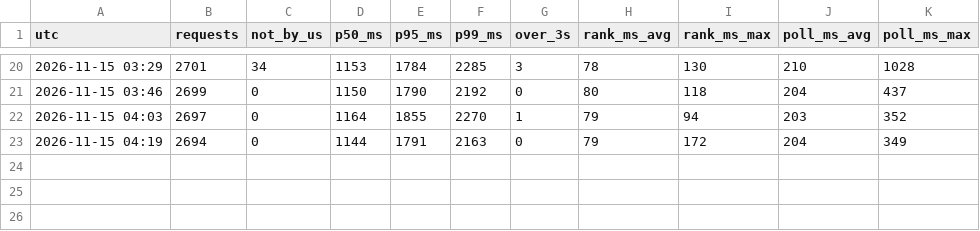
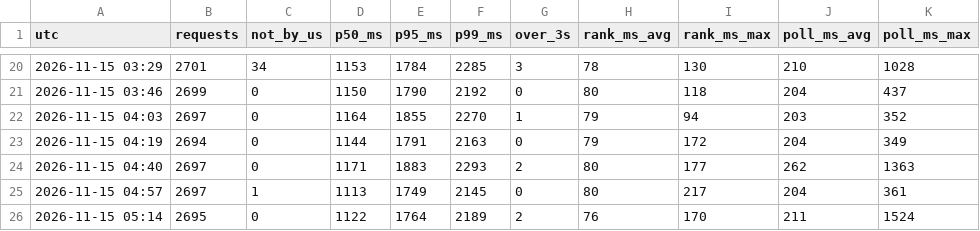
Before and after one commit to hugojuanola/datathon-fme-2026-tinybird, a CSV file: realtime_analyisi_leaderboard/latency_history.csv, drawn as a sheet; only a part is shown, gaps mark what is left out; the diff names each change by its address in the sheet, - before the commit and + after, or states it on an @@ line.

```diff
--- a/realtime_analyisi_leaderboard/latency_history.csv
+++ b/realtime_analyisi_leaderboard/latency_history.csv
+row 24: 2026-11-15 04:40 | 2697 | 0 | 1171 | 1883 | 2293 | 2 | 80 | 177 | 262 | 1363
+row 25: 2026-11-15 04:57 | 2697 | 1 | 1113 | 1749 | 2145 | 0 | 80 | 217 | 204 | 361
+row 26: 2026-11-15 05:14 | 2695 | 0 | 1122 | 1764 | 2189 | 2 | 76 | 170 | 211 | 1524
```
Also changed, not shown: realtime_analyisi_leaderboard/gap_history.csv, realtime_analyisi_leaderboard/history.csv, 4 other files.
